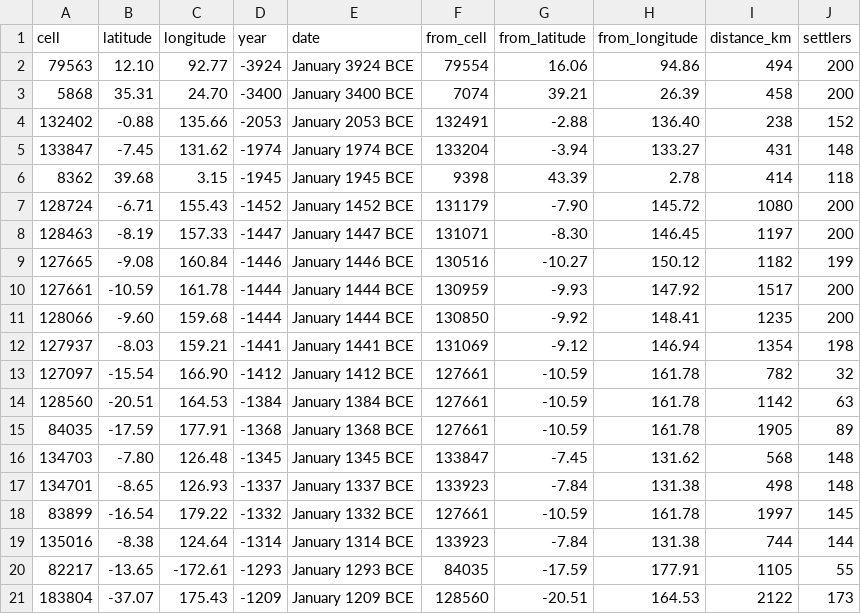
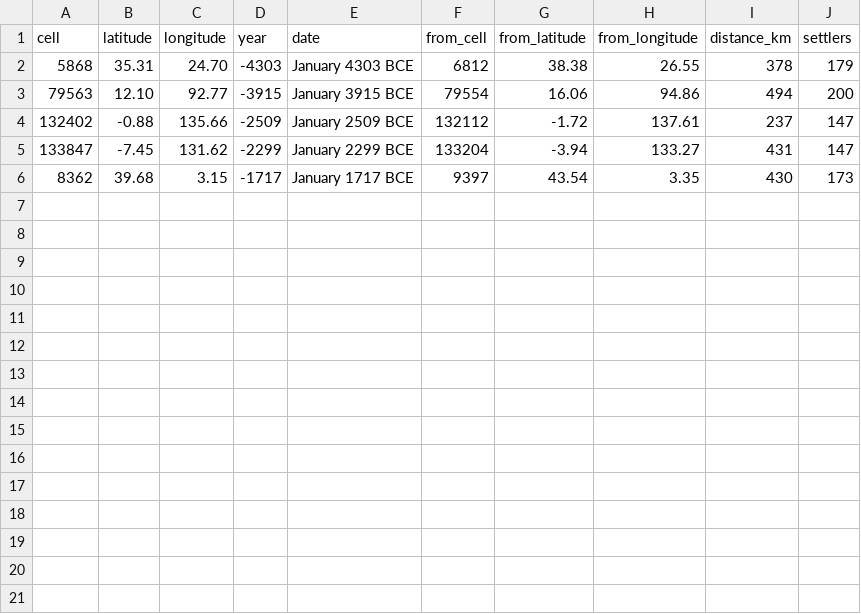
Before and after one commit to djeyprott/sim2, a CSV file: docs/stats/real-seed1-landings.csv, drawn as a sheet.

```diff
--- a/docs/stats/real-seed1-landings.csv
+++ b/docs/stats/real-seed1-landings.csv
@@ -1,21 +1,6 @@
 cell,latitude,longitude,year,date,from_cell,from_latitude,from_longitude,distance_km,settlers
-79563,12.10,92.77,-3924,January 3924 BCE,79554,16.06,94.86,494,200
-5868,35.31,24.70,-3400,January 3400 BCE,7074,39.21,26.39,458,200
-132402,-0.88,135.66,-2053,January 2053 BCE,132491,-2.88,136.40,238,152
-133847,-7.45,131.62,-1974,January 1974 BCE,133204,-3.94,133.27,431,148
-8362,39.68,3.15,-1945,January 1945 BCE,9398,43.39,2.78,414,118
-128724,-6.71,155.43,-1452,January 1452 BCE,131179,-7.90,145.72,1080,200
-128463,-8.19,157.33,-1447,January 1447 BCE,131071,-8.30,146.45,1197,200
-127665,-9.08,160.84,-1446,January 1446 BCE,130516,-10.27,150.12,1182,199
-127661,-10.59,161.78,-1444,January 1444 BCE,130959,-9.93,147.92,1517,200
-128066,-9.60,159.68,-1444,January 1444 BCE,130850,-9.92,148.41,1235,200
-127937,-8.03,159.21,-1441,January 1441 BCE,131069,-9.12,146.94,1354,198
-127097,-15.54,166.90,-1412,January 1412 BCE,127661,-10.59,161.78,782,32
-128560,-20.51,164.53,-1384,January 1384 BCE,127661,-10.59,161.78,1142,63
-84035,-17.59,177.91,-1368,January 1368 BCE,127661,-10.59,161.78,1905,89
-134703,-7.80,126.48,-1345,January 1345 BCE,133847,-7.45,131.62,568,148
-134701,-8.65,126.93,-1337,January 1337 BCE,133923,-7.84,131.38,498,148
-83899,-16.54,179.22,-1332,January 1332 BCE,127661,-10.59,161.78,1997,145
-135016,-8.38,124.64,-1314,January 1314 BCE,133923,-7.84,131.38,744,144
-82217,-13.65,-172.61,-1293,January 1293 BCE,84035,-17.59,177.91,1105,55
-183804,-37.07,175.43,-1209,January 1209 BCE,128560,-20.51,164.53,2122,173
+5868,35.31,24.70,-4303,January 4303 BCE,6812,38.38,26.55,378,179
+79563,12.10,92.77,-3915,January 3915 BCE,79554,16.06,94.86,494,200
+132402,-0.88,135.66,-2509,January 2509 BCE,132112,-1.72,137.61,237,147
+133847,-7.45,131.62,-2299,January 2299 BCE,133204,-3.94,133.27,431,147
+8362,39.68,3.15,-1717,January 1717 BCE,9397,43.54,3.35,430,173
```
Also changed, not shown: docs/stats/random-seed2-polity-events.csv, docs/stats/random-seed3-polity-events.csv, 45 other files.
